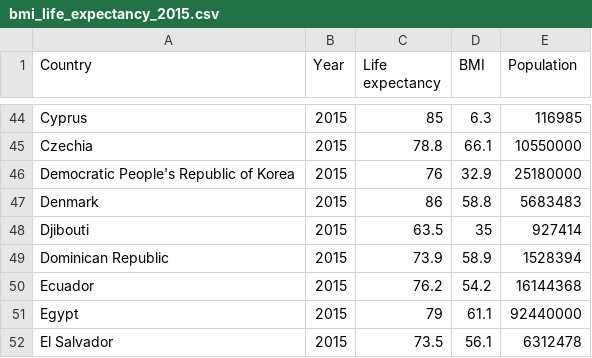
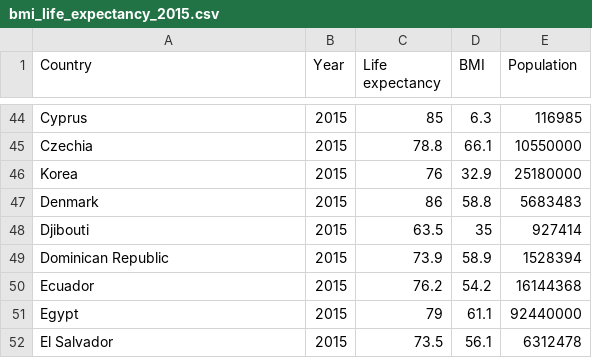
Before and after one commit to ShiHui-Khoo/Week_10_Vega_Lite_Homework, a CSV file: FIT3179_Week_10_Homework/data/bmi_life_expectancy_2015.csv, drawn as a sheet; only a part is shown, gaps mark what is left out.

Commit message:
Add files via upload

```diff
--- a/FIT3179_Week_10_Homework/data/bmi_life_expectancy_2015.csv
+++ b/FIT3179_Week_10_Homework/data/bmi_life_expectancy_2015.csv
@@ -45,3 +45,3 @@ Cyprus,2015,85,6.3,116985
 Czechia,2015,78.8,66.1,10550000
-Democratic People's Republic of Korea,2015,76,32.9,25180000
+Korea,2015,76,32.9,25180000
 Denmark,2015,86,58.8,5683483
```
